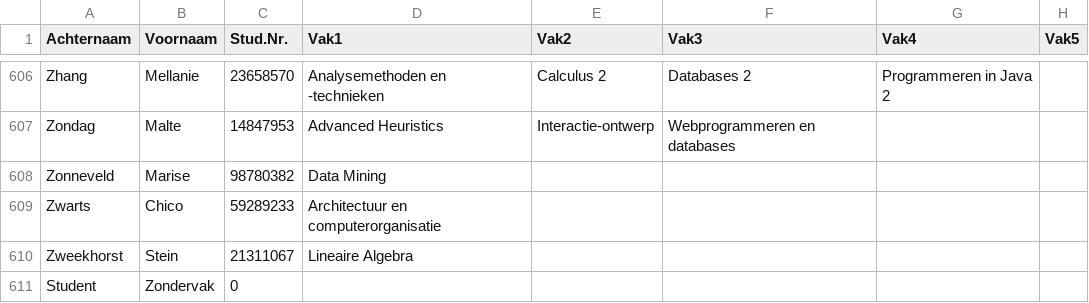
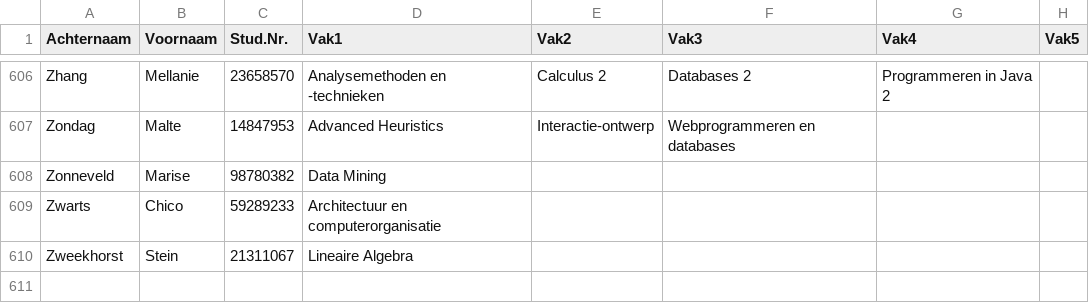
Before and after one commit to maxdraad/Lesroosters, a CSV file: resources/studenten_roostering.csv, drawn as a sheet; only a part is shown, gaps mark what is left out; the diff names each change by its address in the sheet, - before the commit and + after, or states it on an @@ line.

Commit message:
Poging tot toevoegen student aan vak

```diff
--- a/resources/studenten_roostering.csv
+++ b/resources/studenten_roostering.csv
-row 611: Student | Zondervak | 0
```
Also changed, not shown: 3 other files.
